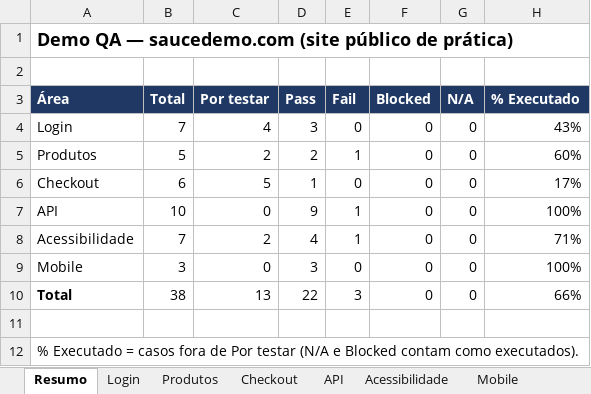
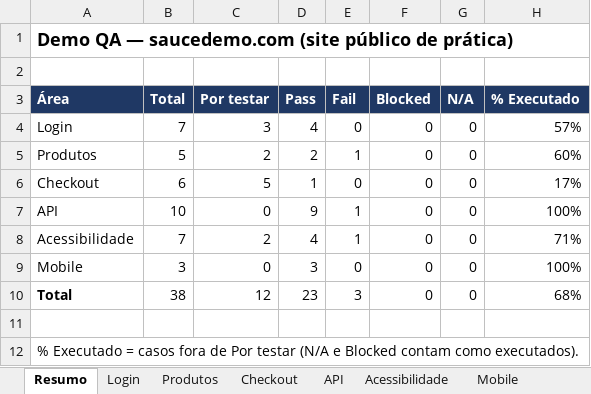
Before and after one commit to pedroalmeida981/qa-assistant, an Excel workbook: examples/demo/workbook/plano-demo.xlsx, sheet Resumo, drawn as a sheet; values as stored, in another font and other column widths than the file's, no borders; the diff names each change by its address in the sheet, - before the commit and + after, or states it on an @@ line.

```diff
--- a/examples/demo/workbook/plano-demo.xlsx (sheet Resumo)
+++ b/examples/demo/workbook/plano-demo.xlsx (sheet Resumo)
-C4 (Por testar): 4
+C4 (Por testar): 3
-D4 (Pass): 3
+D4 (Pass): 4
-H4 (% Executado): 43%
+H4 (% Executado): 57%
-C10 (Por testar): 13
+C10 (Por testar): 12
-D10 (Pass): 22
+D10 (Pass): 23
-H10 (% Executado): 66%
+H10 (% Executado): 68%
```
Also changed, not shown: sheet Login, 4 other files.
